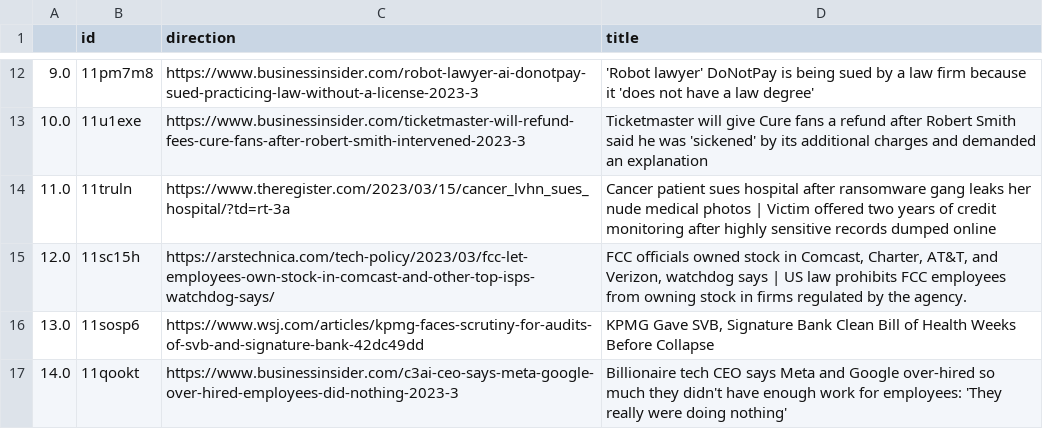
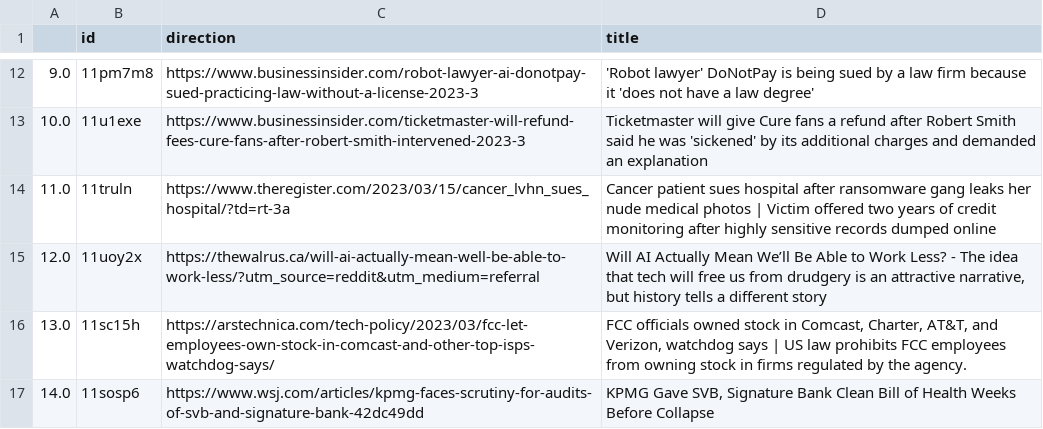
Before and after one commit to jesusyanez/Techline, a CSV file: top10weekly.csv, drawn as a sheet; only a part is shown, gaps mark what is left out.

Commit message:
latest update

```diff
--- a/top10weekly.csv
+++ b/top10weekly.csv
@@ -14,4 +14,4 @@
 11.0,11truln,https://www.theregister.com/2023/03/15/cancer_lvhn_sues_hospital/?td=rt-3a,Cancer patient sues hospital after ransomware gang leaks her nude medical photos | Victim offered two years of credit monitoring after highly sensitive records dumped online
-12.0,11sc15h,https://arstechnica.com/tech-policy/2023/03/fcc-let-employees-own-stock-in-comcast-and-other-top-isps-watchdog-says/,"FCC officials owned stock in Comcast, Charter, AT&T, and Verizon, watchdog says | US law prohibits FCC employees from owning stock in firms regulated by the agency."
-13.0,11sosp6,https://www.wsj.com/articles/kpmg-faces-scrutiny-for-audits-of-svb-and-signature-bank-42dc49dd,"KPMG Gave SVB, Signature Bank Clean Bill of Health Weeks Before Collapse"
-14.0,11qookt,https://www.businessinsider.com/c3ai-ceo-says-meta-google-over-hired-employees-did-nothing-2023-3,Billionaire tech CEO says Meta and Google over-hired so much they didn't have enough work for employees: 'They really were doing nothing'
+12.0,11uoy2x,https://thewalrus.ca/will-ai-actually-mean-well-be-able-to-work-less/?utm_source=reddit&utm_medium=referral,"Will AI Actually Mean We’ll Be Able to Work Less? - The idea that tech will free us from drudgery is an attractive narrative, but history tells a different story"
+13.0,11sc15h,https://arstechnica.com/tech-policy/2023/03/fcc-let-employees-own-stock-in-comcast-and-other-top-isps-watchdog-says/,"FCC officials owned stock in Comcast, Charter, AT&T, and Verizon, watchdog says | US law prohibits FCC employees from owning stock in firms regulated by the agency."
+14.0,11sosp6,https://www.wsj.com/articles/kpmg-faces-scrutiny-for-audits-of-svb-and-signature-bank-42dc49dd,"KPMG Gave SVB, Signature Bank Clean Bill of Health Weeks Before Collapse"
```
